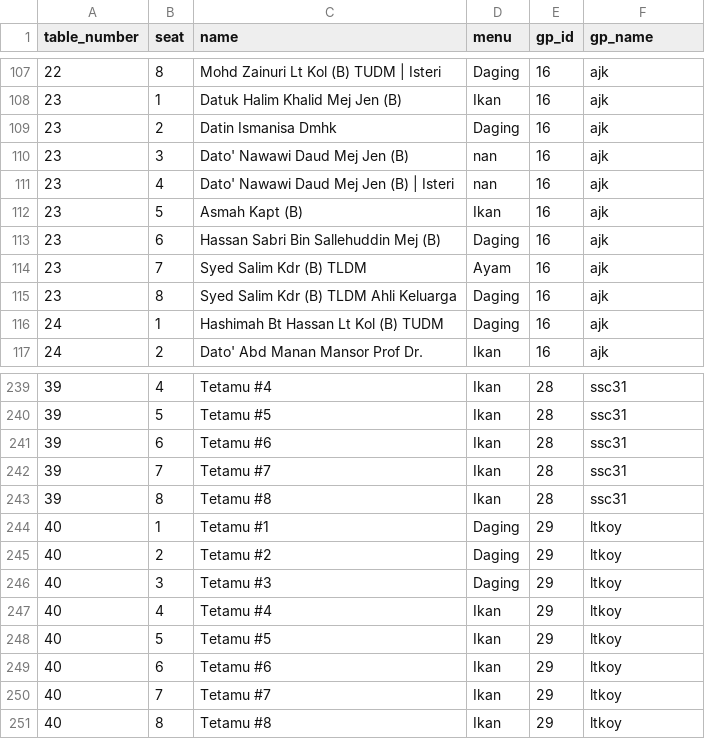
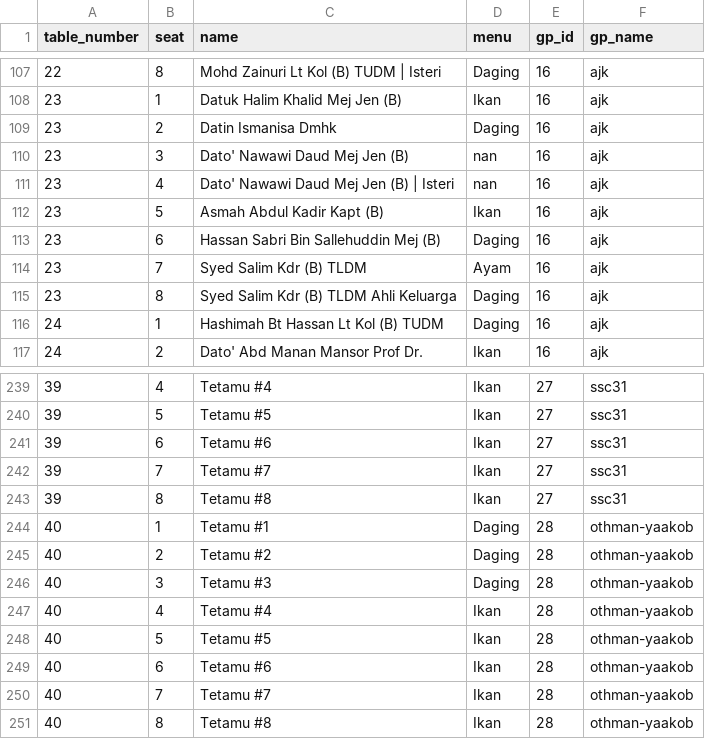
Before and after one commit to hamdanyc/mmmr, a CSV file: guest_seat.csv, drawn as a sheet; only a part is shown, gaps mark what is left out; the diff covers the shown part only.

```diff
--- a/guest_seat.csv
+++ b/guest_seat.csv
@@ -111,3 +111,3 @@ table_number,seat,name,menu,gp_id,gp_name
 23,4,Dato' Nawawi Daud Mej Jen (B) | Isteri,nan,16,ajk
-23,5,Asmah Kapt (B),Ikan,16,ajk
+23,5,Asmah Abdul Kadir Kapt (B),Ikan,16,ajk
 23,6,Hassan Sabri  Bin Sallehuddin Mej (B),Daging,16,ajk
@@ -239,13 +239,13 @@ table_number,seat,name,menu,gp_id,gp_name
-39,4,Tetamu #4,Ikan,28,ssc31
-39,5,Tetamu #5,Ikan,28,ssc31
-39,6,Tetamu #6,Ikan,28,ssc31
-39,7,Tetamu #7,Ikan,28,ssc31
-39,8,Tetamu #8,Ikan,28,ssc31
-40,1,Tetamu #1,Daging,29,ltkoy
-40,2,Tetamu #2,Daging,29,ltkoy
-40,3,Tetamu #3,Daging,29,ltkoy
-40,4,Tetamu #4,Ikan,29,ltkoy
-40,5,Tetamu #5,Ikan,29,ltkoy
-40,6,Tetamu #6,Ikan,29,ltkoy
-40,7,Tetamu #7,Ikan,29,ltkoy
-40,8,Tetamu #8,Ikan,29,ltkoy
+39,4,Tetamu #4,Ikan,27,ssc31
+39,5,Tetamu #5,Ikan,27,ssc31
+39,6,Tetamu #6,Ikan,27,ssc31
+39,7,Tetamu #7,Ikan,27,ssc31
+39,8,Tetamu #8,Ikan,27,ssc31
+40,1,Tetamu #1,Daging,28,othman-yaakob
+40,2,Tetamu #2,Daging,28,othman-yaakob
+40,3,Tetamu #3,Daging,28,othman-yaakob
+40,4,Tetamu #4,Ikan,28,othman-yaakob
+40,5,Tetamu #5,Ikan,28,othman-yaakob
+40,6,Tetamu #6,Ikan,28,othman-yaakob
+40,7,Tetamu #7,Ikan,28,othman-yaakob
+40,8,Tetamu #8,Ikan,28,othman-yaakob
```
Also changed, not shown: 35 edited cells elsewhere in this file, 1 other file.
